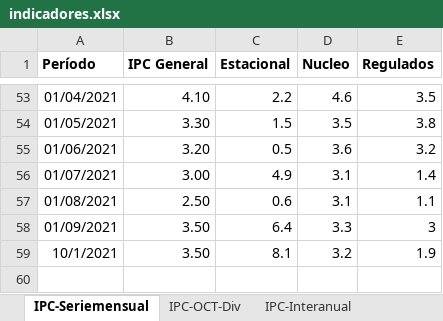
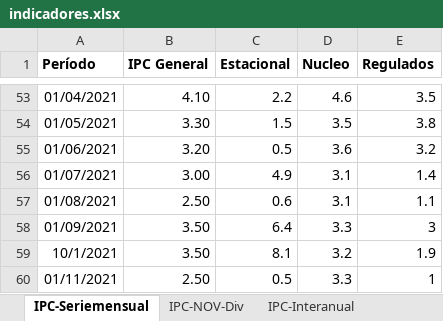
Before and after one commit to NahuelBargas/indeco, an Excel workbook: bases/indicadores.xlsx, sheet IPC-Seriemensual, drawn as a sheet; only a part is shown, gaps mark what is left out; values as stored, in another font and other column widths than the file's, no borders; the diff names each change by its address in the sheet, - before the commit and + after, or states it on an @@ line.

```diff
--- a/bases/indicadores.xlsx (sheet IPC-Seriemensual)
+++ b/bases/indicadores.xlsx (sheet IPC-Seriemensual)
-sheet tab: IPC-OCT-Div
+sheet tab: IPC-NOV-Div
+row 60: 01/11/2021 | 2.50 | 0.5 | 3.3 | 1
```
Also changed, not shown: sheet IPC-Interanual, sheet IPC-NOV-Div, sheet Producto, sheet Aperturas, sheet VAB, 3 other files.
